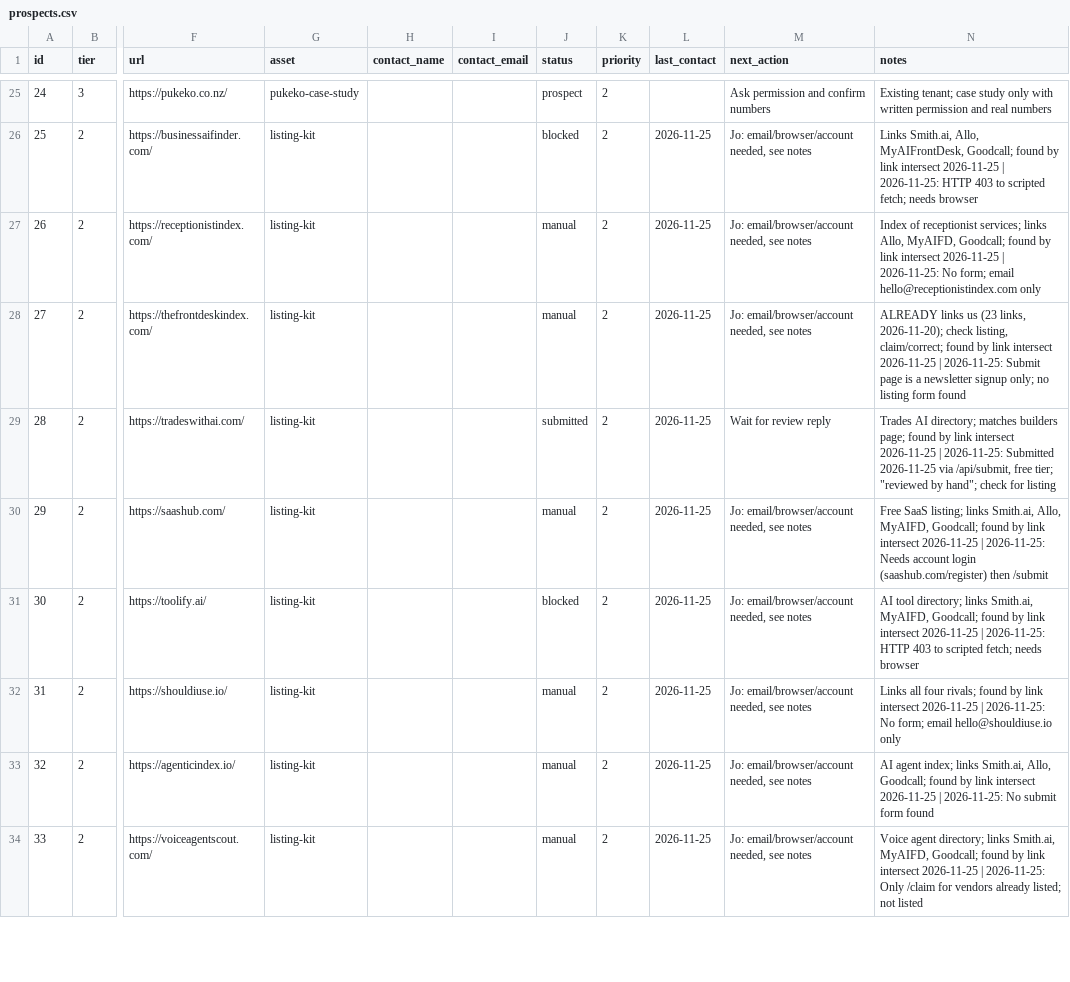
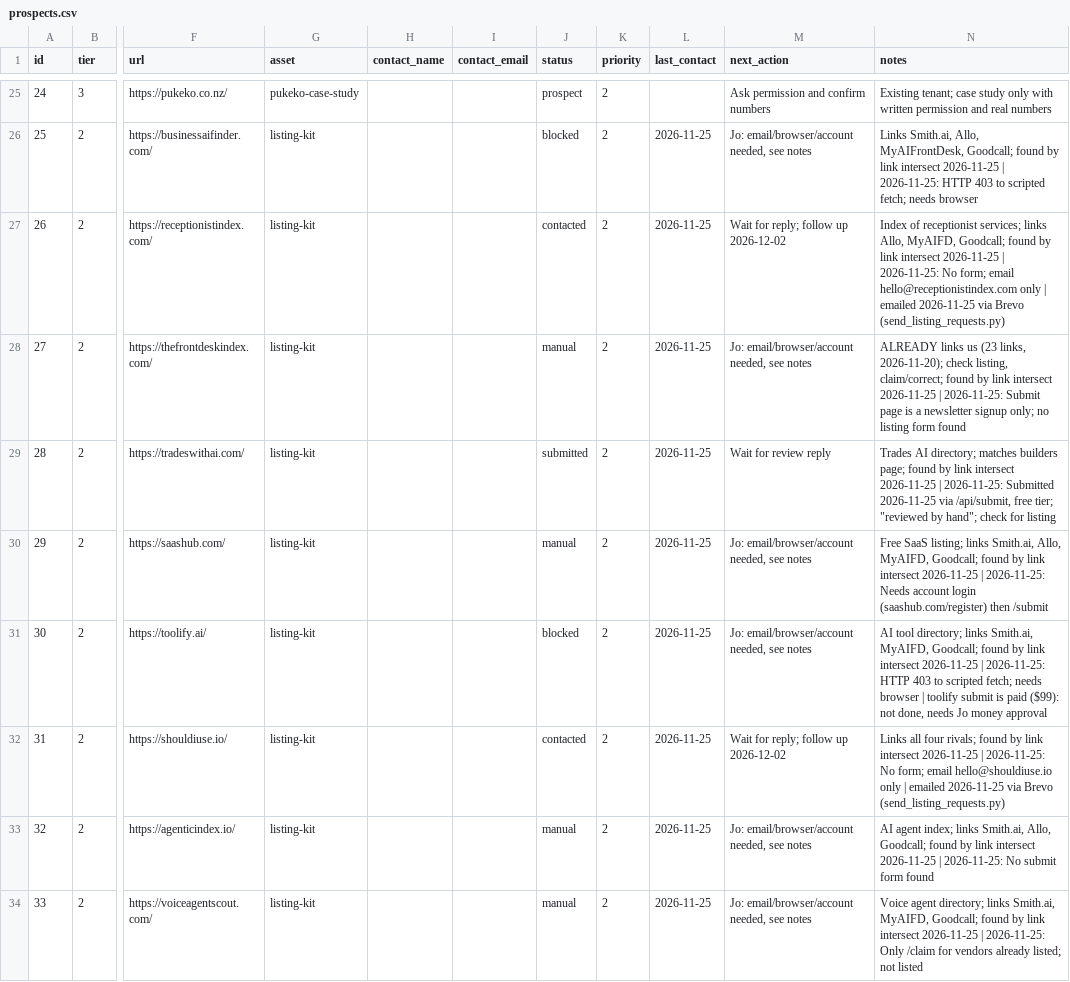
Before and after one commit to TrendiBizz/Concierge, a CSV file: scripts/seo/backlinks/prospects.csv, drawn as a sheet; only a part is shown, gaps mark what is left out; the diff covers the shown part only; the diff names each change by its address in the sheet, - before the commit and + after, or states it on an @@ line.

```diff
--- a/scripts/seo/backlinks/prospects.csv
+++ b/scripts/seo/backlinks/prospects.csv
-J27 (status): manual
+J27 (status): contacted
-M27 (next_action): Jo: email/browser/account needed, see notes
+M27 (next_action): Wait for reply; follow up 2026-12-02
-N27 (notes): …hello@receptionistindex.com only
+N27 (notes): …hello@receptionistindex.com only | emailed 2026-11-25 via Brevo (send_listing_requests.py)
-N31 (notes): …needs browser
+N31 (notes): …needs browser | toolify submit is paid ($99): not done, needs Jo money approval
-J32 (status): manual
+J32 (status): contacted
-M32 (next_action): Jo: email/browser/account needed, see notes
+M32 (next_action): Wait for reply; follow up 2026-12-02
-N32 (notes): …hello@shouldiuse.io only
+N32 (notes): …hello@shouldiuse.io only | emailed 2026-11-25 via Brevo (send_listing_requests.py)
```
Also changed, not shown: 3 edited cells elsewhere in this file, scripts/seo/backlinks/outreach.csv, 1 other file.
